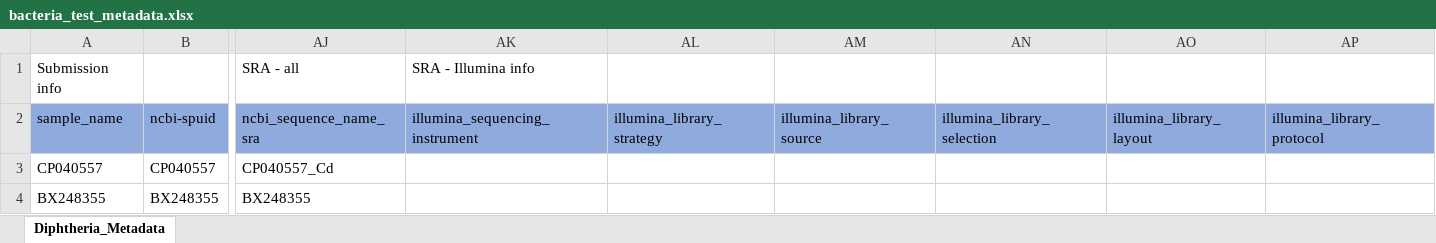
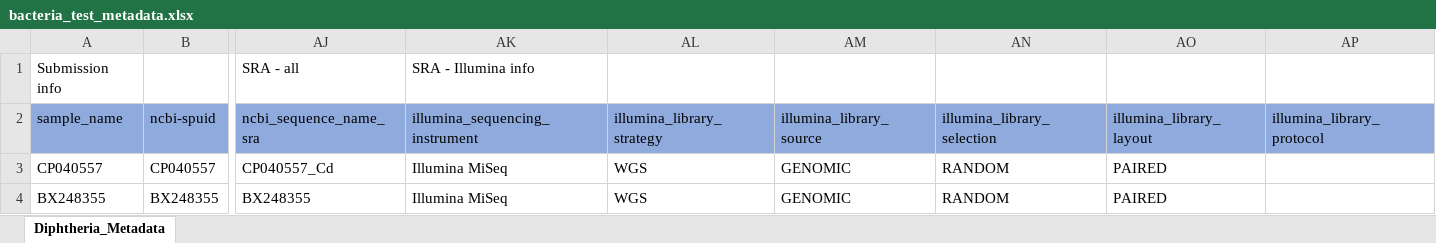
Before and after one commit to CDCgov/tostadas, an Excel workbook: assets/sample_metadata/bacteria_test_metadata.xlsx, sheet Diphtheria_Metadata, drawn as a sheet; only a part is shown, gaps mark what is left out; values as stored, in another font and other column widths than the file's, no borders; the diff names each change by its address in the sheet, - before the commit and + after, or states it on an @@ line.

Commit message:
add sequencing data to the metadata file

```diff
--- a/assets/sample_metadata/bacteria_test_metadata.xlsx (sheet Diphtheria_Metadata)
+++ b/assets/sample_metadata/bacteria_test_metadata.xlsx (sheet Diphtheria_Metadata)
-AK3:AK4 (illumina_sequencing_instrument): (empty)
+AK3:AK4 (illumina_sequencing_instrument): Illumina MiSeq
-AL3:AL4 (illumina_library_strategy): (empty)
+AL3:AL4 (illumina_library_strategy): WGS
-AM3:AM4 (illumina_library_source): (empty)
+AM3:AM4 (illumina_library_source): GENOMIC
-AN3:AN4 (illumina_library_selection): (empty)
+AN3:AN4 (illumina_library_selection): RANDOM
-AO3:AO4 (illumina_library_layout): (empty)
+AO3:AO4 (illumina_library_layout): PAIRED
```
